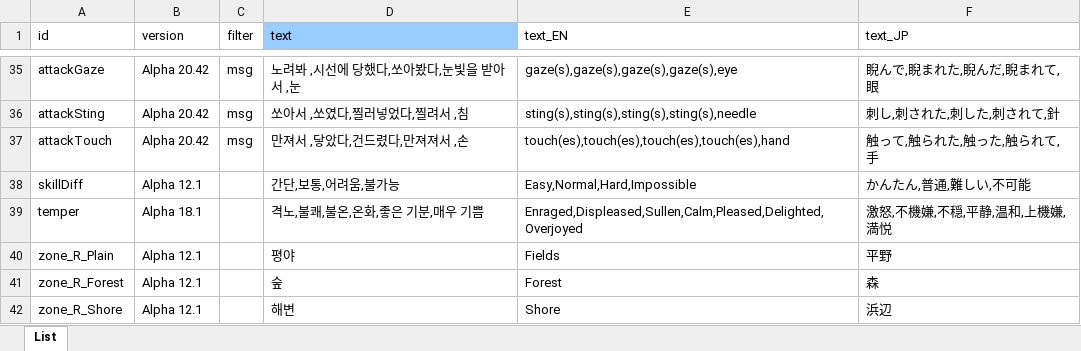
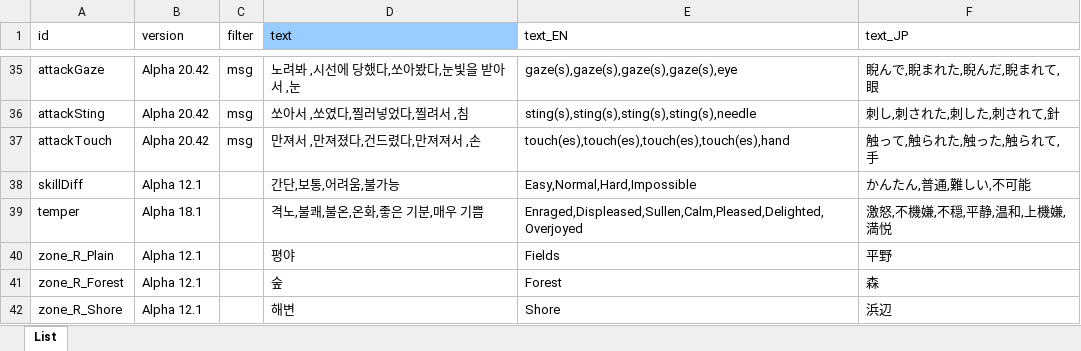
Before and after one commit to cinornu/Elin_KR, an Excel workbook: Mod_Korean/Lang/KR/Game/List.xlsx, sheet List, drawn as a sheet; only a part is shown, gaps mark what is left out; values as stored, in another font and other column widths than the file's, no borders; charts and pictures not drawn; the diff names each change by its address in the sheet, - before the commit and + after, or states it on an @@ line.

Commit message:
전투로그 수정 2

```diff
--- a/Mod_Korean/Lang/KR/Game/List.xlsx (sheet List)
+++ b/Mod_Korean/Lang/KR/Game/List.xlsx (sheet List)
-D37 (text): 만져서 ,닿았다,건드렸다,만져져서 ,손
+D37 (text): 만져서 ,만져졌다,건드렸다,만져져서 ,손
```
